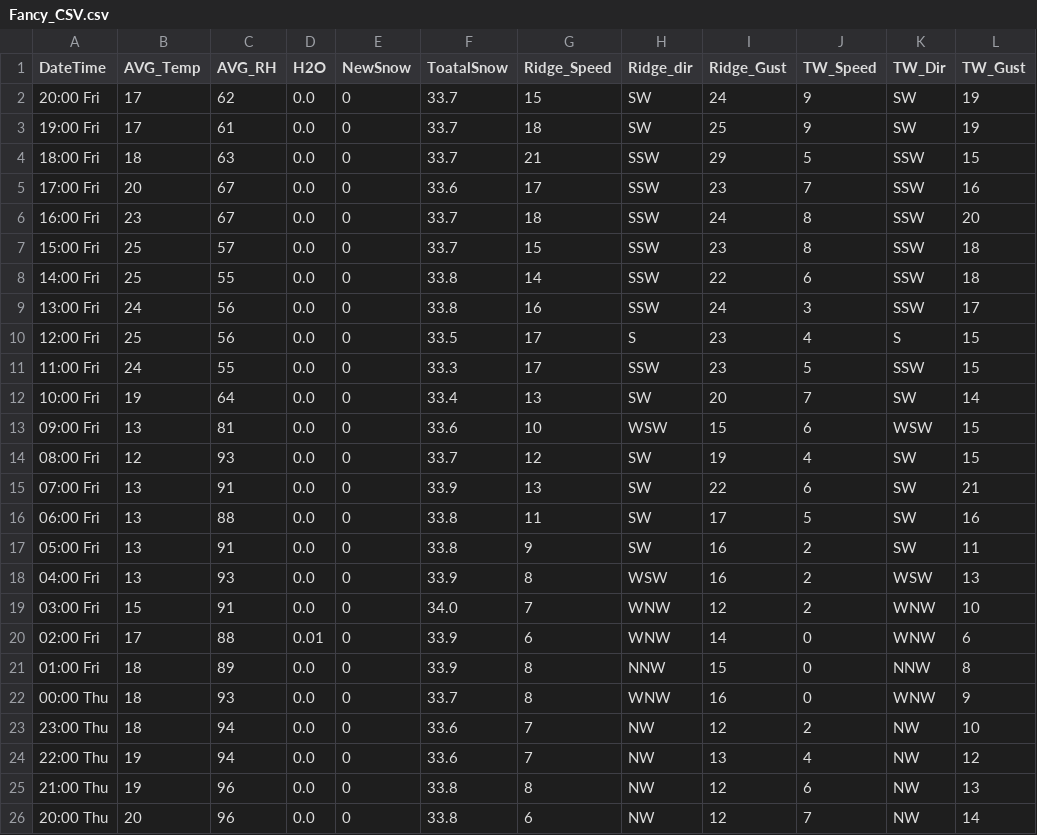
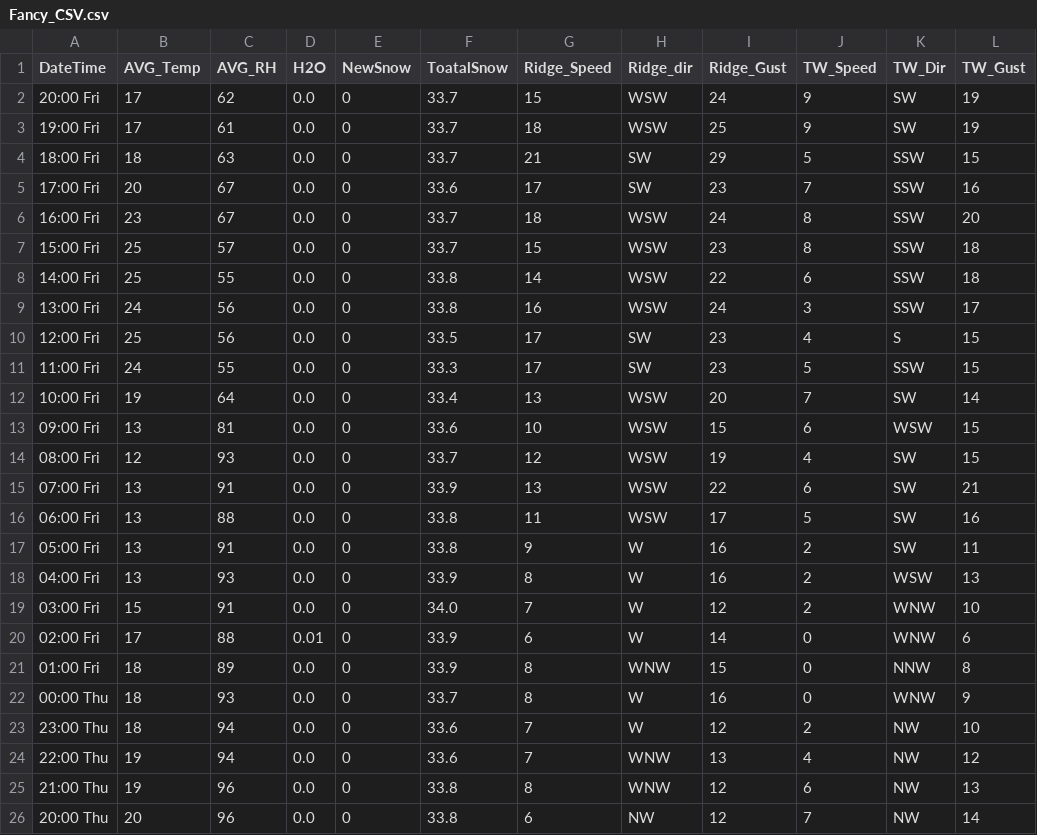
Before and after one commit to MAXIMUSNYE/YCS-Weather, a CSV file: Fancy_CSV.csv, drawn as a sheet.

```diff
--- a/Fancy_CSV.csv
+++ b/Fancy_CSV.csv
@@ -1,26 +1,26 @@
 DateTime,AVG_Temp,AVG_RH,H2O,NewSnow,ToatalSnow,Ridge_Speed,Ridge_dir,Ridge_Gust,TW_Speed,TW_Dir,TW_Gust
-20:00 Fri,17,62,0.0,0,33.7,15,SW,24,9,SW,19
-19:00 Fri,17,61,0.0,0,33.7,18,SW,25,9,SW,19
-18:00 Fri,18,63,0.0,0,33.7,21,SSW,29,5,SSW,15
-17:00 Fri,20,67,0.0,0,33.6,17,SSW,23,7,SSW,16
-16:00 Fri,23,67,0.0,0,33.7,18,SSW,24,8,SSW,20
-15:00 Fri,25,57,0.0,0,33.7,15,SSW,23,8,SSW,18
-14:00 Fri,25,55,0.0,0,33.8,14,SSW,22,6,SSW,18
-13:00 Fri,24,56,0.0,0,33.8,16,SSW,24,3,SSW,17
-12:00 Fri,25,56,0.0,0,33.5,17,S,23,4,S,15
-11:00 Fri,24,55,0.0,0,33.3,17,SSW,23,5,SSW,15
-10:00 Fri,19,64,0.0,0,33.4,13,SW,20,7,SW,14
+20:00 Fri,17,62,0.0,0,33.7,15,WSW,24,9,SW,19
+19:00 Fri,17,61,0.0,0,33.7,18,WSW,25,9,SW,19
+18:00 Fri,18,63,0.0,0,33.7,21,SW,29,5,SSW,15
+17:00 Fri,20,67,0.0,0,33.6,17,SW,23,7,SSW,16
+16:00 Fri,23,67,0.0,0,33.7,18,WSW,24,8,SSW,20
+15:00 Fri,25,57,0.0,0,33.7,15,WSW,23,8,SSW,18
+14:00 Fri,25,55,0.0,0,33.8,14,WSW,22,6,SSW,18
+13:00 Fri,24,56,0.0,0,33.8,16,WSW,24,3,SSW,17
+12:00 Fri,25,56,0.0,0,33.5,17,SW,23,4,S,15
+11:00 Fri,24,55,0.0,0,33.3,17,SW,23,5,SSW,15
+10:00 Fri,19,64,0.0,0,33.4,13,WSW,20,7,SW,14
 09:00 Fri,13,81,0.0,0,33.6,10,WSW,15,6,WSW,15
-08:00 Fri,12,93,0.0,0,33.7,12,SW,19,4,SW,15
-07:00 Fri,13,91,0.0,0,33.9,13,SW,22,6,SW,21
-06:00 Fri,13,88,0.0,0,33.8,11,SW,17,5,SW,16
-05:00 Fri,13,91,0.0,0,33.8,9,SW,16,2,SW,11
-04:00 Fri,13,93,0.0,0,33.9,8,WSW,16,2,WSW,13
-03:00 Fri,15,91,0.0,0,34.0,7,WNW,12,2,WNW,10
-02:00 Fri,17,88,0.01,0,33.9,6,WNW,14,0,WNW,6
-01:00 Fri,18,89,0.0,0,33.9,8,NNW,15,0,NNW,8
-00:00 Thu,18,93,0.0,0,33.7,8,WNW,16,0,WNW,9
-23:00 Thu,18,94,0.0,0,33.6,7,NW,12,2,NW,10
-22:00 Thu,19,94,0.0,0,33.6,7,NW,13,4,NW,12
-21:00 Thu,19,96,0.0,0,33.8,8,NW,12,6,NW,13
+08:00 Fri,12,93,0.0,0,33.7,12,WSW,19,4,SW,15
+07:00 Fri,13,91,0.0,0,33.9,13,WSW,22,6,SW,21
+06:00 Fri,13,88,0.0,0,33.8,11,WSW,17,5,SW,16
+05:00 Fri,13,91,0.0,0,33.8,9,W,16,2,SW,11
+04:00 Fri,13,93,0.0,0,33.9,8,W,16,2,WSW,13
+03:00 Fri,15,91,0.0,0,34.0,7,W,12,2,WNW,10
+02:00 Fri,17,88,0.01,0,33.9,6,W,14,0,WNW,6
+01:00 Fri,18,89,0.0,0,33.9,8,WNW,15,0,NNW,8
+00:00 Thu,18,93,0.0,0,33.7,8,W,16,0,WNW,9
+23:00 Thu,18,94,0.0,0,33.6,7,W,12,2,NW,10
+22:00 Thu,19,94,0.0,0,33.6,7,WNW,13,4,NW,12
+21:00 Thu,19,96,0.0,0,33.8,8,WNW,12,6,NW,13
 20:00 Thu,20,96,0.0,0,33.8,6,NW,12,7,NW,14
```
Also changed, not shown: 1 other file.
